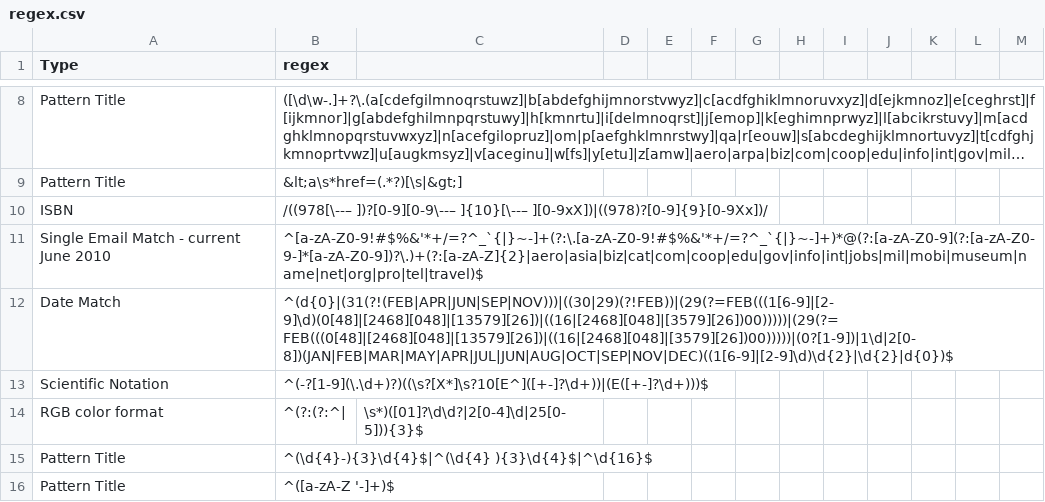
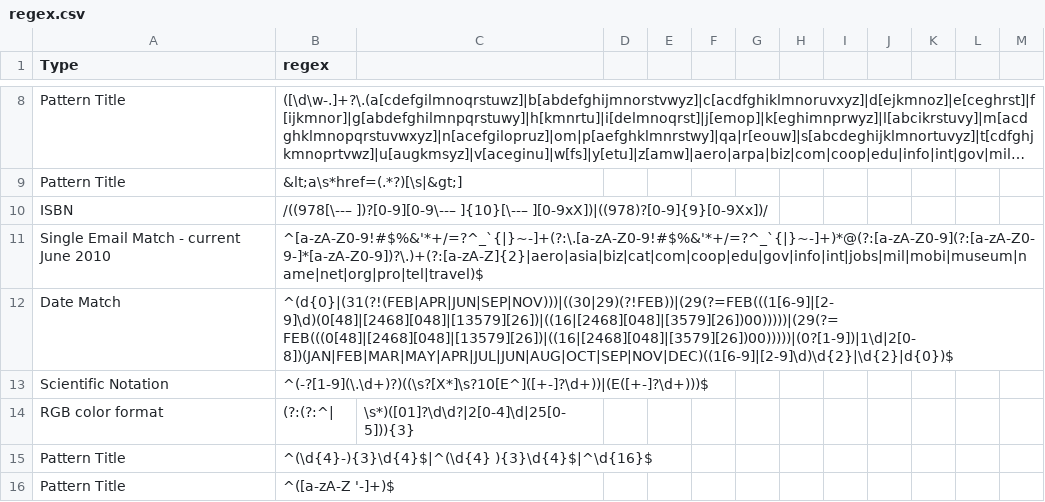
Before and after one commit to kesamercy/DectectorForTypes, a CSV file: src/main/resources/regex.csv, drawn as a sheet; only a part is shown, gaps mark what is left out; long unchanged cells end in ….

Commit message:
regex modification

```diff
--- a/src/main/resources/regex.csv
+++ b/src/main/resources/regex.csv
@@ -13,3 +13,3 @@ Date Match,^(d{0}|(31(?!(FEB|APR|JUN|SEP|NOV)))|((30|29)(?!FEB))|(29(?=FEB(((1[6
 Scientific Notation,^(-?[1-9](\.\d+)?)((\s?[X*]\s?10[E^]([+-]?\d+))|(E([+-]?\d+)))$
-RGB color format,^(?:(?:^|,\s*)([01]?\d\d?|2[0-4]\d|25[0-5])){3}$
+RGB color format,(?:(?:^|,\s*)([01]?\d\d?|2[0-4]\d|25[0-5])){3}
 Pattern Title,^(\d{4}-){3}\d{4}$|^(\d{4} ){3}\d{4}$|^\d{16}$
```
